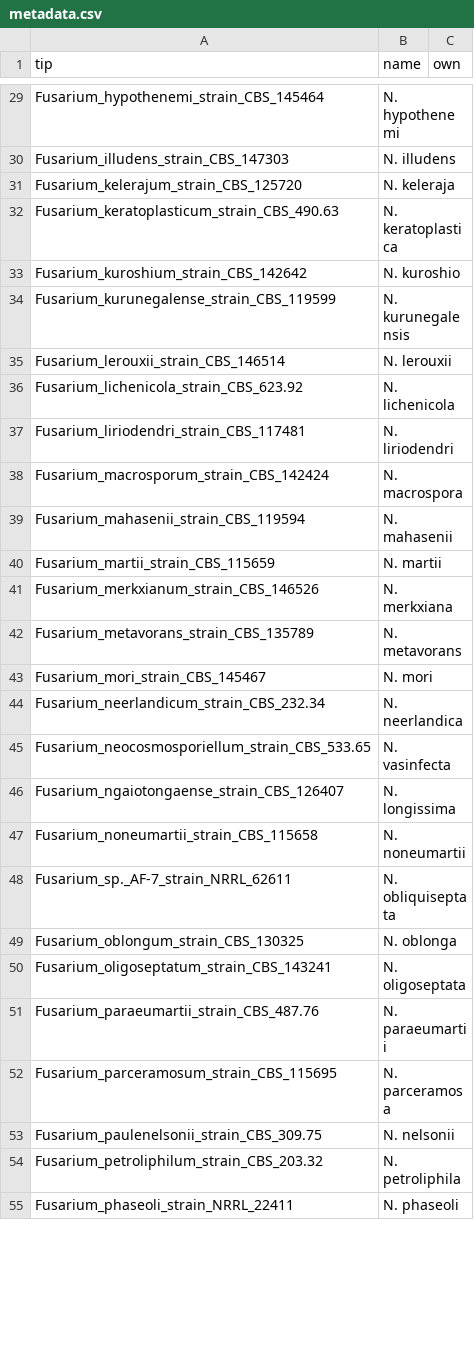
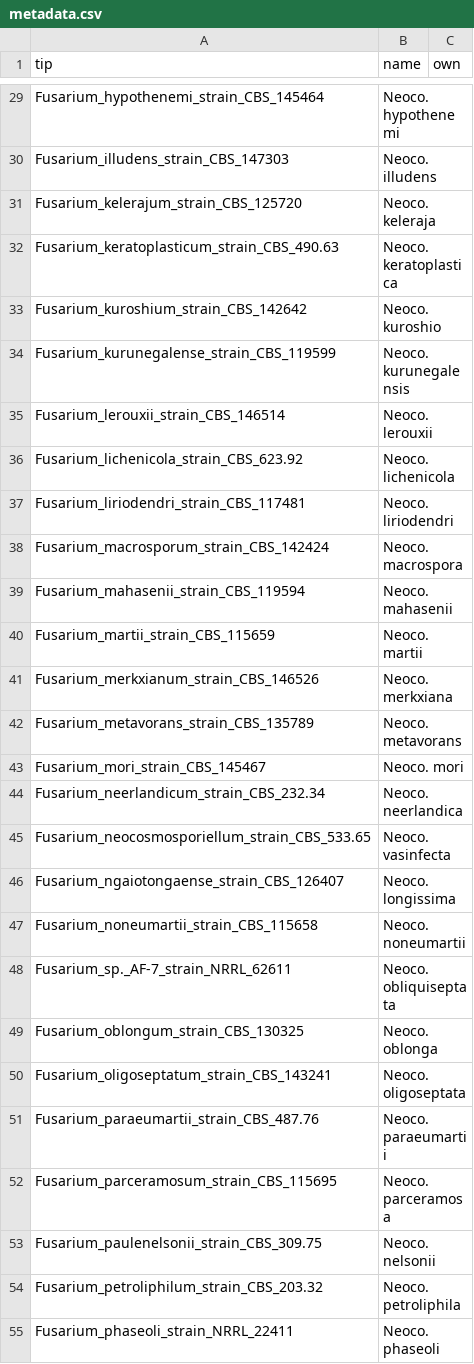
Before and after one commit to Rowena-h/EndophyteGenomes, a CSV file: phylogenetics/raxmlng/neocosmospora/metadata.csv, drawn as a sheet; only a part is shown, gaps mark what is left out; the diff covers the shown part only; the diff names each change by its address in the sheet, - before the commit and + after, or states it on an @@ line.

```diff
--- a/phylogenetics/raxmlng/neocosmospora/metadata.csv
+++ b/phylogenetics/raxmlng/neocosmospora/metadata.csv
-B29 (name): N. hypothenemi
+B29 (name): Neoco. hypothenemi
-B30 (name): N. illudens
+B30 (name): Neoco. illudens
-B31 (name): N. keleraja
+B31 (name): Neoco. keleraja
-B32 (name): N. keratoplastica
+B32 (name): Neoco. keratoplastica
-B33 (name): N. kuroshio
+B33 (name): Neoco. kuroshio
-B34 (name): N. kurunegalensis
+B34 (name): Neoco. kurunegalensis
-B35 (name): N. lerouxii
+B35 (name): Neoco. lerouxii
-B36 (name): N. lichenicola
+B36 (name): Neoco. lichenicola
-B37 (name): N. liriodendri
+B37 (name): Neoco. liriodendri
-B38 (name): N. macrospora
+B38 (name): Neoco. macrospora
-B39 (name): N. mahasenii
+B39 (name): Neoco. mahasenii
-B40 (name): N. martii
+B40 (name): Neoco. martii
-B41 (name): N. merkxiana
+B41 (name): Neoco. merkxiana
-B42 (name): N. metavorans
+B42 (name): Neoco. metavorans
-B43 (name): N. mori
+B43 (name): Neoco. mori
-B44 (name): N. neerlandica
+B44 (name): Neoco. neerlandica
-B45 (name): N. vasinfecta
+B45 (name): Neoco. vasinfecta
-B46 (name): N. longissima
+B46 (name): Neoco. longissima
-B47 (name): N. noneumartii
+B47 (name): Neoco. noneumartii
-B48 (name): N. obliquiseptata
+B48 (name): Neoco. obliquiseptata
-B49 (name): N. oblonga
+B49 (name): Neoco. oblonga
-B50 (name): N. oligoseptata
+B50 (name): Neoco. oligoseptata
-B51 (name): N. paraeumartii
+B51 (name): Neoco. paraeumartii
-B52 (name): N. parceramosa
+B52 (name): Neoco. parceramosa
-B53 (name): N. nelsonii
+B53 (name): Neoco. nelsonii
-B54 (name): N. petroliphila
+B54 (name): Neoco. petroliphila
-B55 (name): N. phaseoli
+B55 (name): Neoco. phaseoli
```
Also changed, not shown: 52 edited cells elsewhere in this file, phylogenetics/raxmlng/colletotrichum/metadata.csv, 27 other files.
